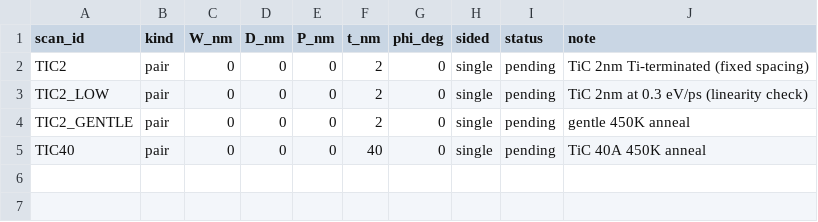
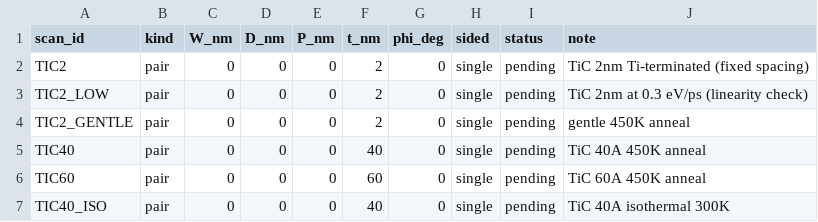
Before and after one commit to hizuru254/Diamond-Cu-Interlayer-Design, a CSV file: scan.csv, drawn as a sheet.

```diff
--- a/scan.csv
+++ b/scan.csv
@@ -5 +5,3 @@ TIC2_GENTLE,pair,0,0,0,2,0,single,pending,gentle 450K anneal
 TIC40,pair,0,0,0,40,0,single,pending,TiC 40A 450K anneal
+TIC60,pair,0,0,0,60,0,single,pending,TiC 60A 450K anneal
+TIC40_ISO,pair,0,0,0,40,0,single,pending,TiC 40A isothermal 300K
```
Also changed, not shown: 3 other files.
